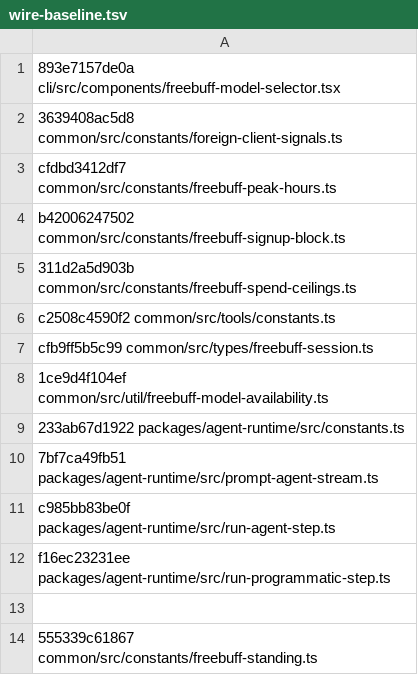
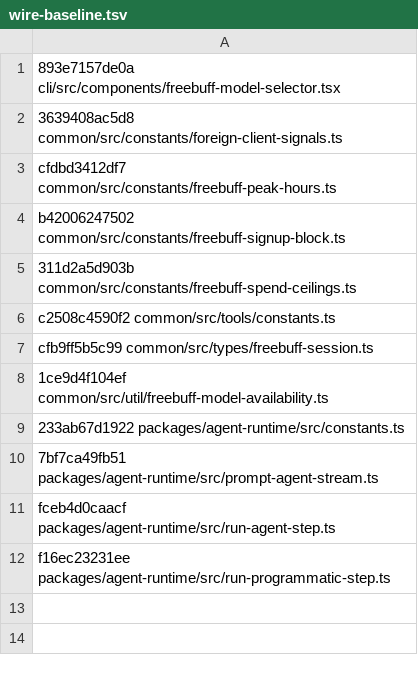
Before and after one commit to arsydoni4326-alt/freebuff-proxy, a TSV file: scripts/wire-baseline.tsv, drawn as a sheet.

Commit message:
chore(upstream): follow freebuff-trust.ts rename to freebuff-standing.ts
The upstream file renamed; check-upstream.sh hardcoded the old path and
reported MISSING_UPSTREAM forever. Wire baseline refreshed (12 entries)
with the current upstream: run-agent-step.ts drift is client-internal
(/compact + think-only summaries) with no wire impact; freebucks wire
block was ported in e0ca030 (issue #232).

```diff
--- a/scripts/wire-baseline.tsv
+++ b/scripts/wire-baseline.tsv
@@ -10,5 +10,3 @@ cfb9ff5b5c99 common/src/types/freebuff-session.ts
 7bf7ca49fb51 packages/agent-runtime/src/prompt-agent-stream.ts
-c985bb83be0f packages/agent-runtime/src/run-agent-step.ts
+fceb4d0caacf packages/agent-runtime/src/run-agent-step.ts
 f16ec23231ee packages/agent-runtime/src/run-programmatic-step.ts
-
-555339c61867 common/src/constants/freebuff-standing.ts
```
Also changed, not shown: 1 other file.
